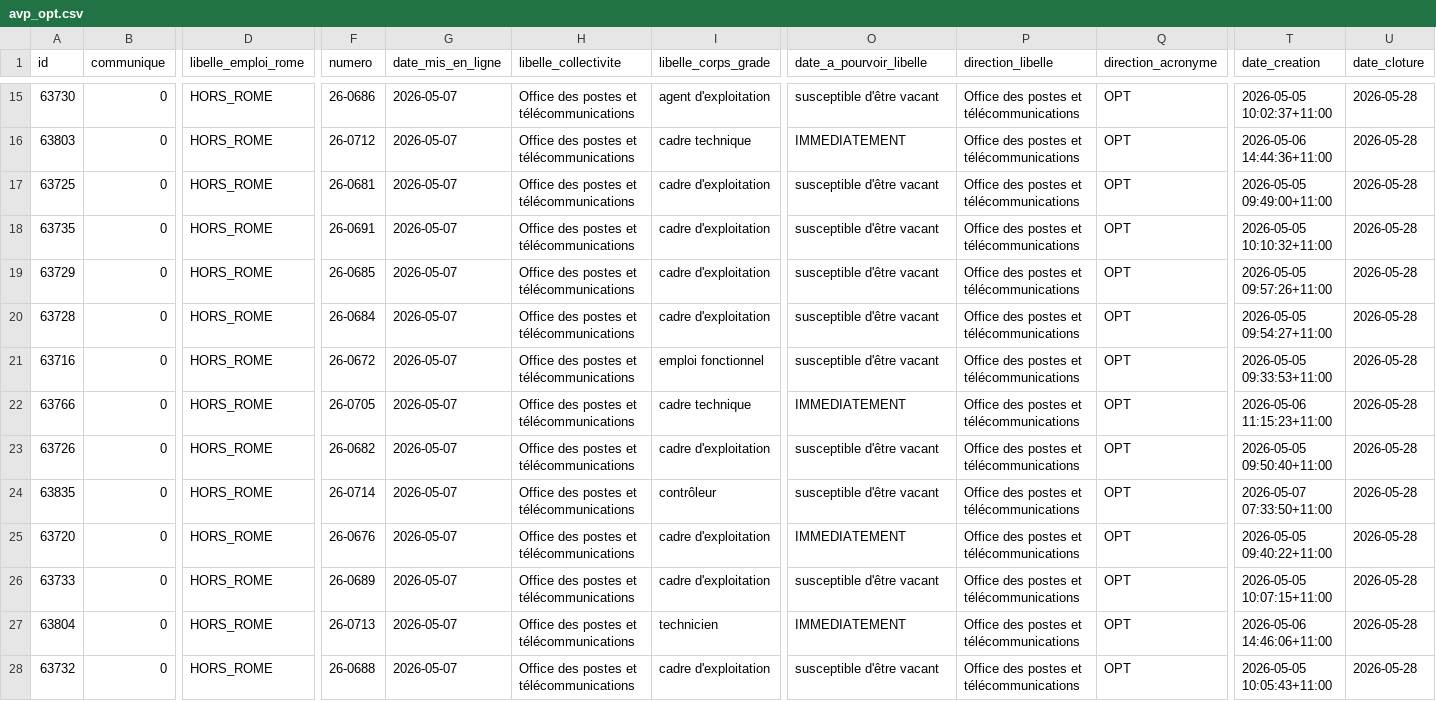
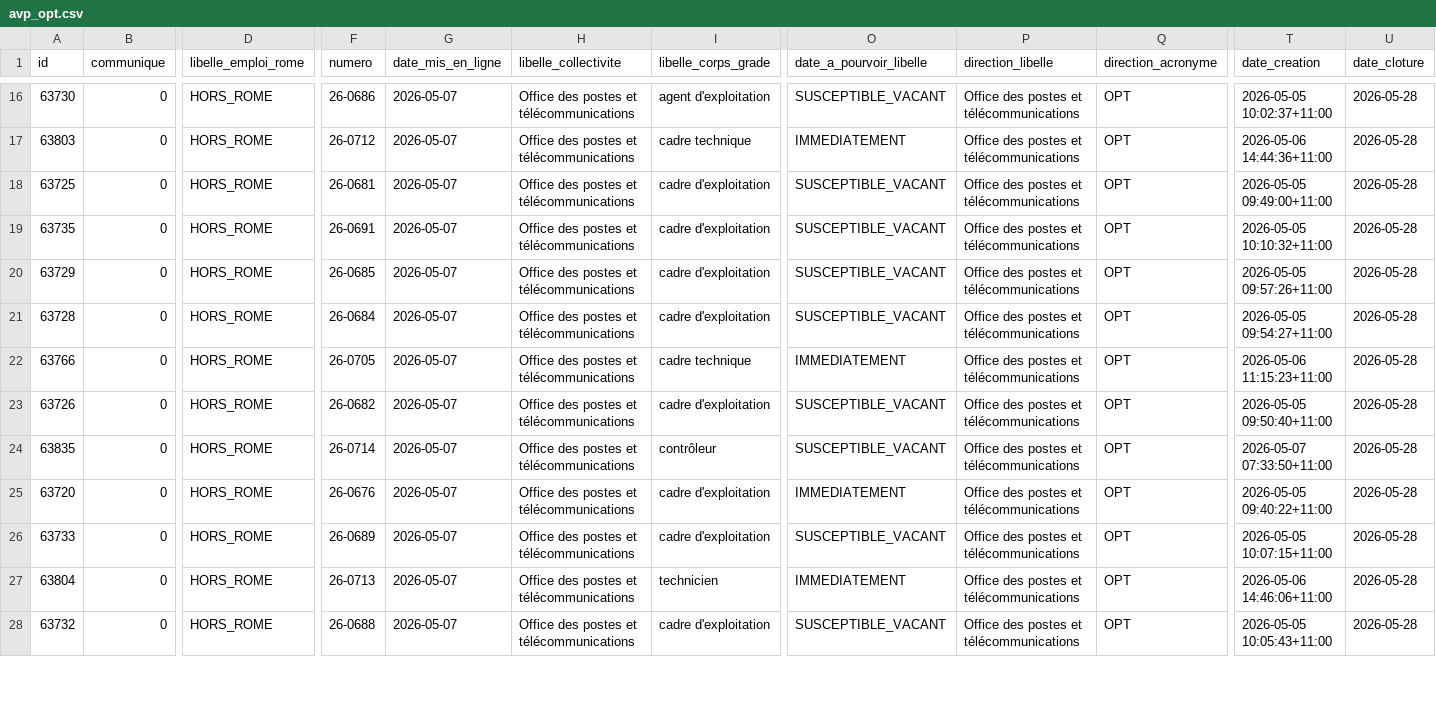
Before and after one commit to opt-nc/avps, a CSV file: data/avp_opt.csv, drawn as a sheet; only a part is shown, gaps mark what is left out; removed rows and columns are numbered as before the commit, all else as after; rows hold the shown columns only; the diff covers the shown part only; the diff names each change by its address in the sheet, - before the commit and + after, or states it on an @@ line.

```diff
--- a/data/avp_opt.csv
+++ b/data/avp_opt.csv
-O16 (date_a_pourvoir_libelle): susceptible d'être vacant
+O16 (date_a_pourvoir_libelle): SUSCEPTIBLE_VACANT
-O18:O21 (date_a_pourvoir_libelle): susceptible d'être vacant
+O18:O21 (date_a_pourvoir_libelle): SUSCEPTIBLE_VACANT
-row 21: 63716 | 0 | HORS_ROME | 26-0672 | 2026-05-07 | Office des postes et télécommunications | emploi fonctionnel | susceptible d'être vacant | Office des postes et télécommunications | OPT | 2026-05-05 09:33:53+11:00 | 2026-05-28
-O23:O24 (date_a_pourvoir_libelle): susceptible d'être vacant
+O23:O24 (date_a_pourvoir_libelle): SUSCEPTIBLE_VACANT
-O26 (date_a_pourvoir_libelle): susceptible d'être vacant
+O26 (date_a_pourvoir_libelle): SUSCEPTIBLE_VACANT
-O28 (date_a_pourvoir_libelle): susceptible d'être vacant
+O28 (date_a_pourvoir_libelle): SUSCEPTIBLE_VACANT
```
Also changed, not shown: 1 added row and 15 edited cells elsewhere in this file, 33 other files.
